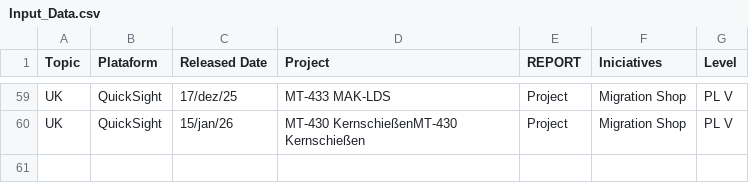
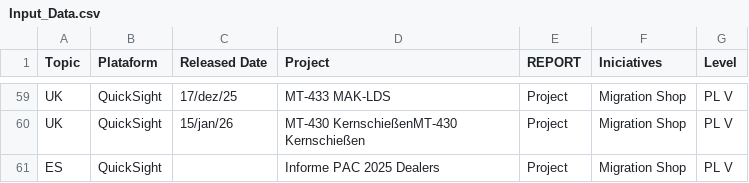
Before and after one commit to MalungoAlberto/free-visuals, a CSV file: Input_Data.csv, drawn as a sheet; only a part is shown, gaps mark what is left out.

Commit message:
Add files via upload

```diff
--- a/Input_Data.csv
+++ b/Input_Data.csv
@@ -60 +60,2 @@ UK;QuickSight;17/dez/25;MT-433 MAK-LDS;Project;Migration Shop;PL V
 UK;QuickSight;15/jan/26;MT-430 KernschießenMT-430 Kernschießen;Project;Migration Shop;PL V
+ES;QuickSight;;Informe PAC 2025 Dealers;Project;Migration Shop;PL V
```
